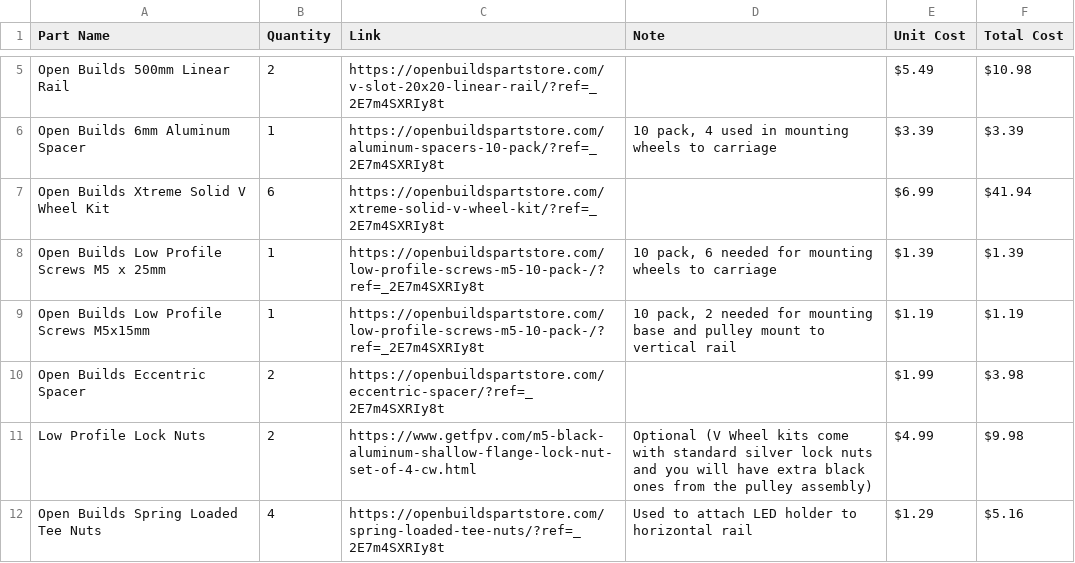
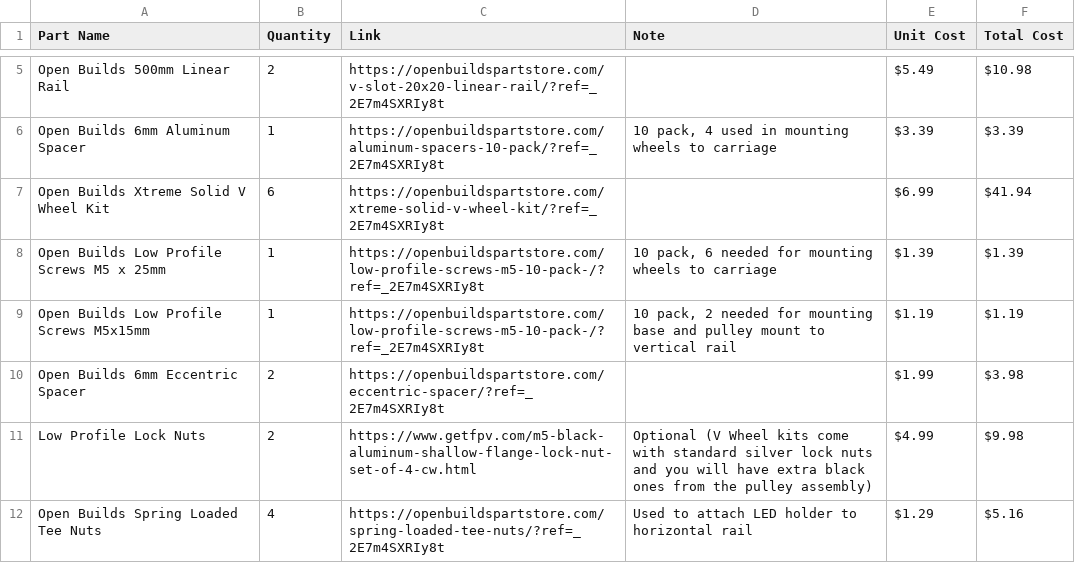
Before and after one commit to stevenbennett/DIYson, a CSV file: DIYson Express/parts list.csv, drawn as a sheet; only a part is shown, gaps mark what is left out.

Commit message:
Add 6mm to eccentric spacer

```diff
--- a/DIYson Express/parts list.csv
+++ b/DIYson Express/parts list.csv
@@ -9,3 +9,3 @@ Open Builds Low Profile Screws M5 x 25mm,1,https://openbuildspartstore.com/low-p
 Open Builds Low Profile Screws M5x15mm,1,https://openbuildspartstore.com/low-profile-screws-m5-10-pack-/?ref=_2E7m4SXRIy8t,"10 pack, 2 needed for mounting base and pulley mount to vertical rail",$1.19,$1.19
-Open Builds Eccentric Spacer,2,https://openbuildspartstore.com/eccentric-spacer/?ref=_2E7m4SXRIy8t,,$1.99,$3.98
+Open Builds 6mm Eccentric Spacer,2,https://openbuildspartstore.com/eccentric-spacer/?ref=_2E7m4SXRIy8t,,$1.99,$3.98
 Low Profile Lock Nuts,2,https://www.getfpv.com/m5-black-aluminum-shallow-flange-lock-nut-set-of-4-cw.html,Optional (V Wheel kits come with standard silver lock nuts and you will have extra black ones from the pulley assembly),$4.99,$9.98
```
